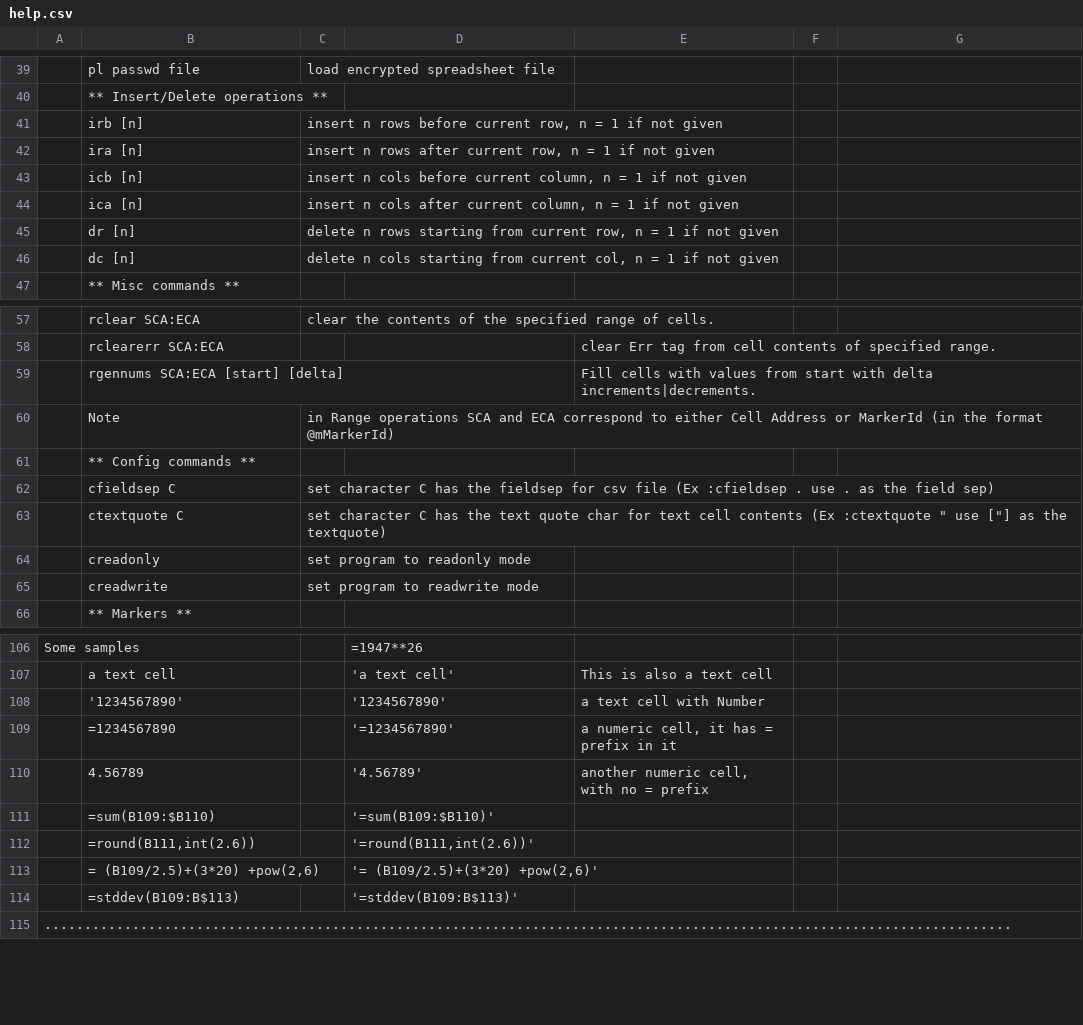
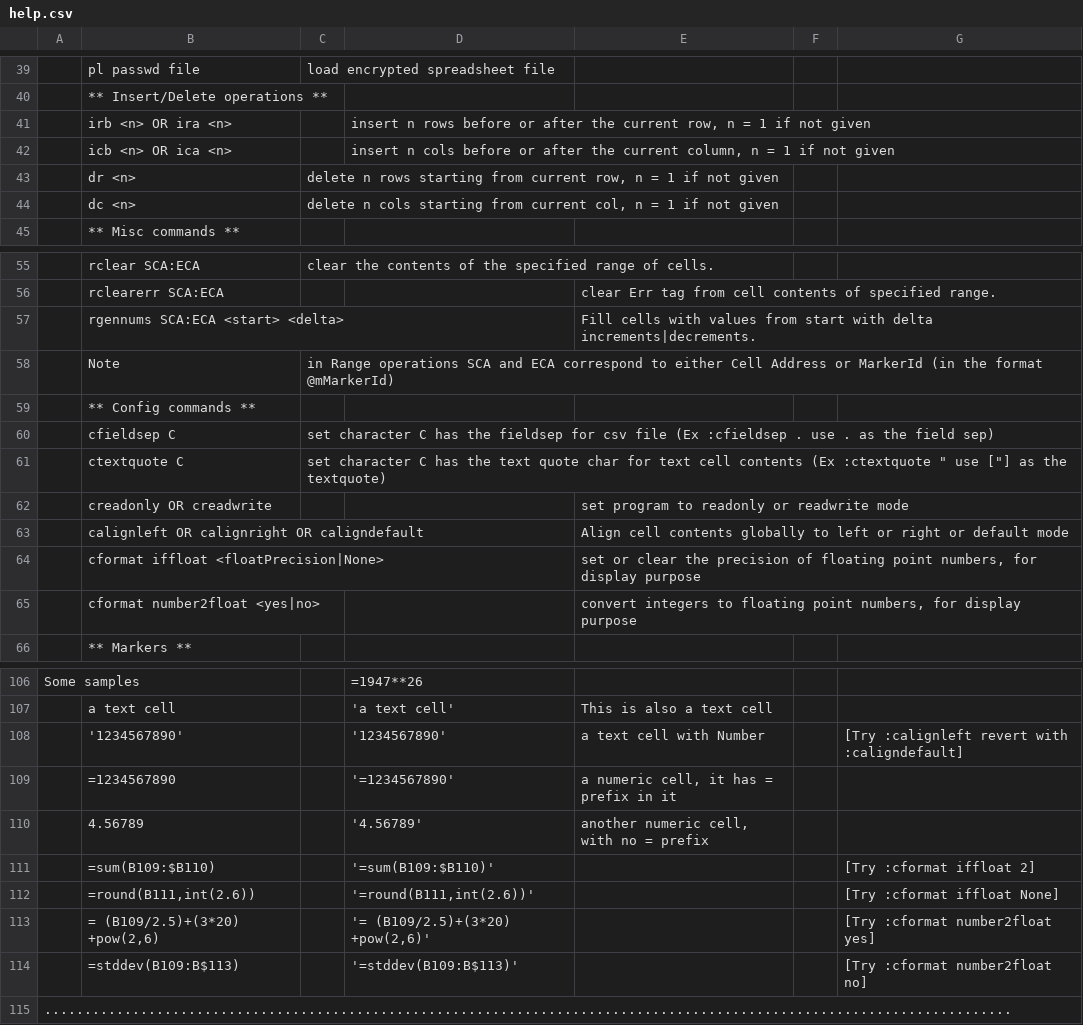
Before and after one commit to hanishkvc/prgs-docs-spreadsheetkvc, a CSV file: help.csv, drawn as a sheet; only a part is shown, gaps mark what is left out; removed rows and columns are numbered as before the commit, all else as after; the diff covers the shown part only; the diff names each change by its address in the sheet, - before the commit and + after, or states it on an @@ line.

Commit message:
Cleanup and Update help.csv and readme file

```diff
--- a/help.csv
+++ b/help.csv
-row 41:  | irb [n] | insert n rows before current row, n = 1 if not given
-row 42:  | ira [n] | insert n rows after current row, n = 1 if not given
-row 43:  | icb [n] | insert n cols before current column, n = 1 if not given
-row 44:  | ica [n] | insert n cols after current column, n = 1 if not given
+row 41:  | irb <n> OR ira <n> |  | insert n rows before or after the current row, n = 1 if not given
+row 42:  | icb <n> OR ica <n> |  | insert n cols before or after the current column, n = 1 if not given
-B43: dr [n]
+B43: dr <n>
-B44: dc [n]
+B44: dc <n>
-B57: rgennums SCA:ECA [start] [delta]
+B57: rgennums SCA:ECA <start> <delta>
-row 64:  | creadonly | set program to readonly mode
-row 65:  | creadwrite | set program to readwrite mode
+row 62:  | creadonly OR creadwrite |  |  | set program to readonly or readwrite mode
+row 63:  | calignleft OR calignright OR caligndefault |  |  | Align cell contents globally to left or right or default mode
+row 64:  | cformat iffloat <floatPrecision|None> |  |  | set or clear the precision of floating point numbers, for display purpose
+row 65:  | cformat number2float <yes|no> |  |  | convert integers to floating point numbers, for display purpose
-G108: (empty)
+G108: [Try :calignleft revert with :caligndefault]
-G111: (empty)
+G111: [Try :cformat iffloat 2]
-G112: (empty)
+G112: [Try :cformat iffloat None]
-G113: (empty)
+G113: [Try :cformat number2float yes]
-G114: (empty)
+G114: [Try :cformat number2float no]
```
Also changed, not shown: 1 edited cell elsewhere in this file, 2 other files.
